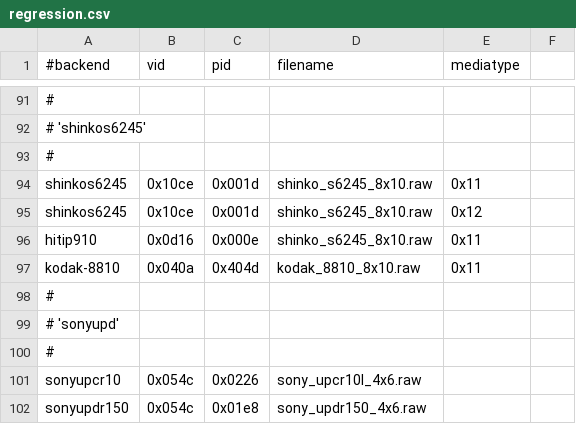
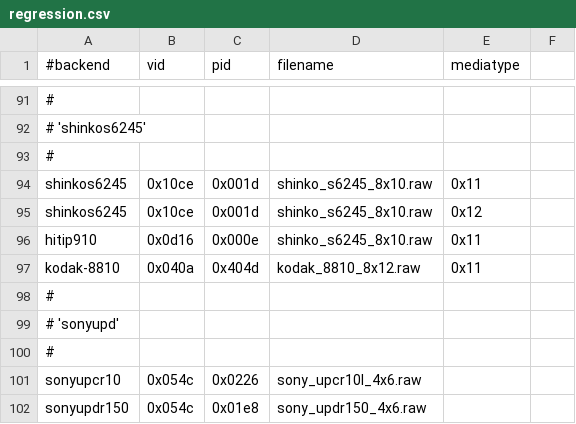
Before and after one commit to Performed/selphy_print, a CSV file: regression.csv, drawn as a sheet; only a part is shown, gaps mark what is left out.

Commit message:
Kodak 8810:  Old test job had bad color data.

```diff
--- a/regression.csv
+++ b/regression.csv
@@ -96,3 +96,3 @@ shinkos6245,0x10ce,0x001d,shinko_s6245_8x10.raw,0x12
 hitip910,0x0d16,0x000e,shinko_s6245_8x10.raw,0x11
-kodak-8810,0x040a,0x404d,kodak_8810_8x10.raw,0x11
+kodak-8810,0x040a,0x404d,kodak_8810_8x12.raw,0x11
 #
```
Also changed, not shown: 2 other files.
